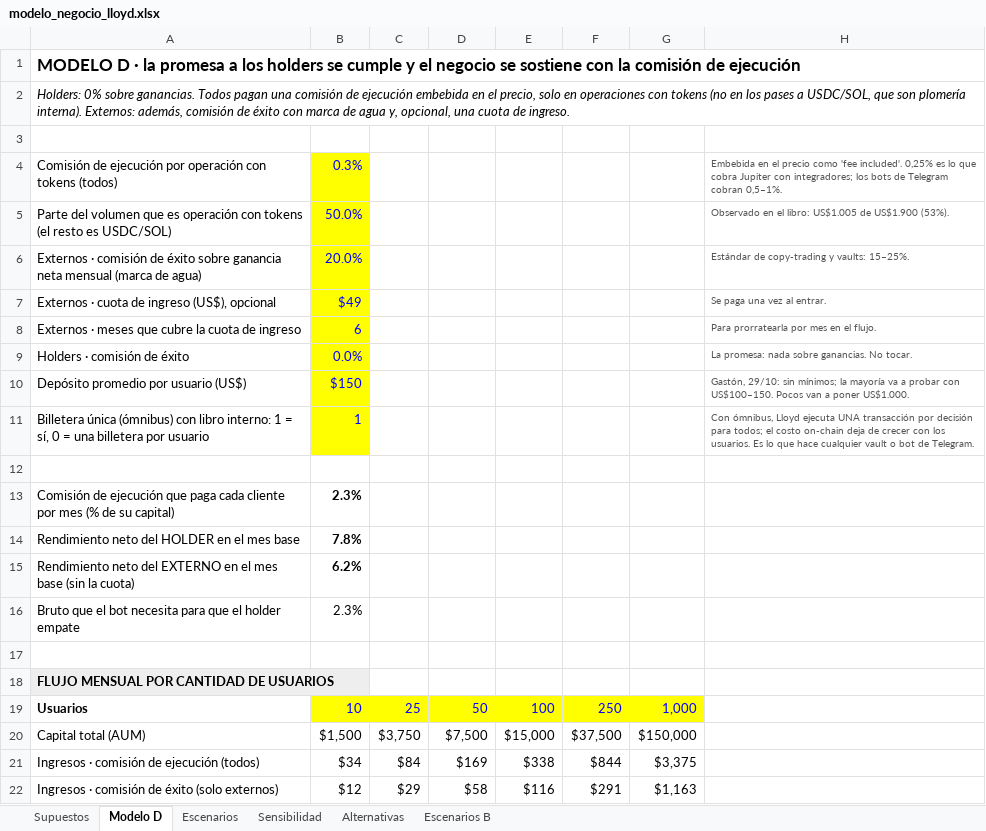
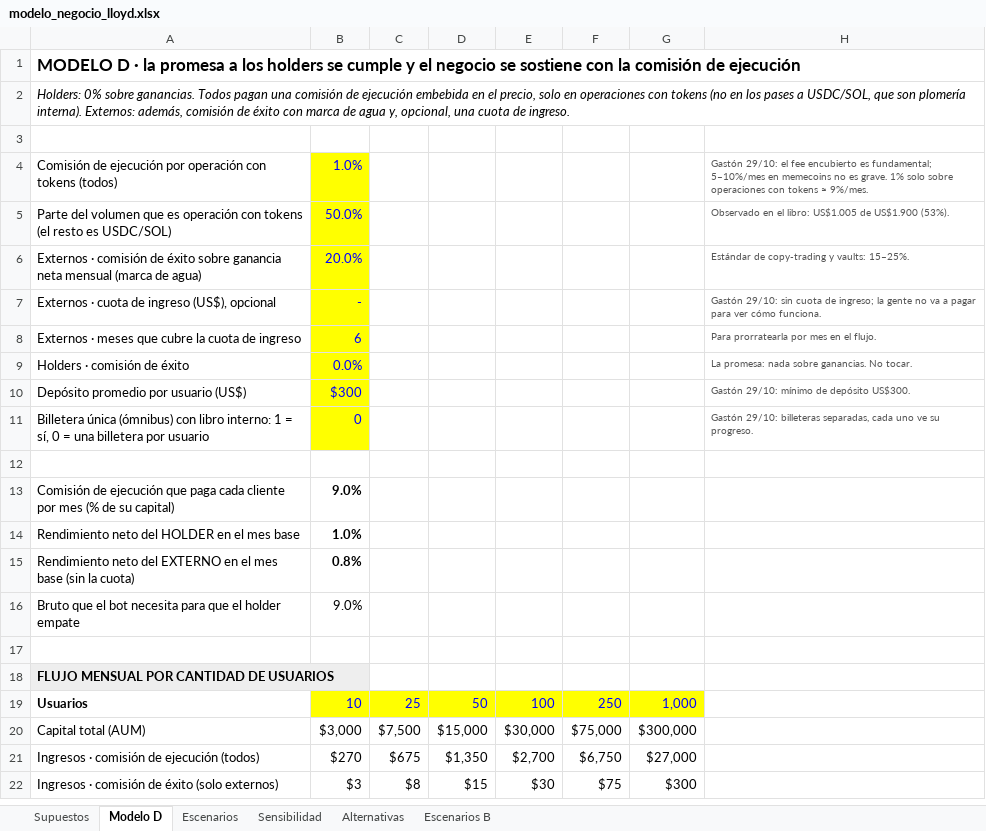
Before and after one commit to gatocccc/fomo-intel, an Excel workbook: docs/modelo_negocio_lloyd.xlsx, sheet Modelo D, drawn as a sheet; only a part is shown; values as stored, in another font and other column widths than the file's, no borders; the diff covers the shown part only; the diff names each change by its address in the sheet, - before the commit and + after, or states it on an @@ line.

```diff
--- a/docs/modelo_negocio_lloyd.xlsx (sheet Modelo D)
+++ b/docs/modelo_negocio_lloyd.xlsx (sheet Modelo D)
-B4: 0.3%
+B4: 1.0%
-H4: Embebida en el precio como 'fee included'. 0,25% es lo que cobra Jupiter con integradores; los bots de Telegram cobran 0,5–1%.
+H4: Gastón 29/10: el fee encubierto es fundamental; 5–10%/mes en memecoins no es grave. 1% solo sobre operaciones con tokens ≈ 9%/mes.
-B7: $49
+B7: -
-H7: Se paga una vez al entrar.
+H7: Gastón 29/10: sin cuota de ingreso; la gente no va a pagar para ver cómo funciona.
-B10: $150
+B10: $300
-H10: Gastón, 29/10: sin mínimos; la mayoría va a probar con US$100–150. Pocos van a poner US$1.000.
+H10: Gastón 29/10: mínimo de depósito US$300.
-B11: 1
+B11: 0
-H11: Con ómnibus, Lloyd ejecuta UNA transacción por decisión para todos; el costo on-chain deja de crecer con los usuarios. Es lo que hace cualquier vault o bot de Telegram.
+H11: Gastón 29/10: billeteras separadas, cada uno ve su progreso.
-B13: 2.3%
+B13: 9.0%
-B14: 7.8%
+B14: 1.0%
-B15: 6.2%
+B15: 0.8%
-B16: 2.3%
+B16: 9.0%
-B20: $1,500
+B20: $3,000
-C20: $3,750
+C20: $7,500
-D20: $7,500
+D20: $15,000
-E20: $15,000
+E20: $30,000
-F20: $37,500
+F20: $75,000
-G20: $150,000
+G20: $300,000
-B21: $34
+B21: $270
-C21: $84
+C21: $675
-D21: $169
+D21: $1,350
-E21: $338
+E21: $2,700
-F21: $844
+F21: $6,750
-G21: $3,375
+G21: $27,000
-B22: $12
+B22: $3
-C22: $29
+C22: $8
-D22: $58
+D22: $15
-E22: $116
+E22: $30
-F22: $291
+F22: $75
-G22: $1,163
+G22: $300
```
Also changed, not shown: 48 edited cells elsewhere in this sheet.
